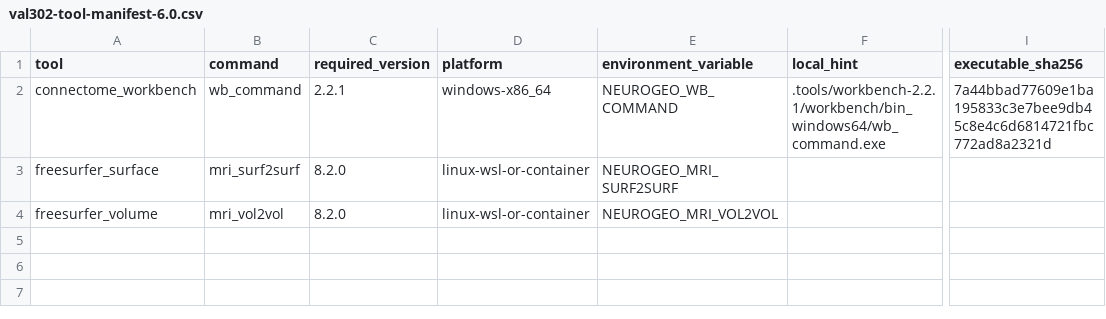
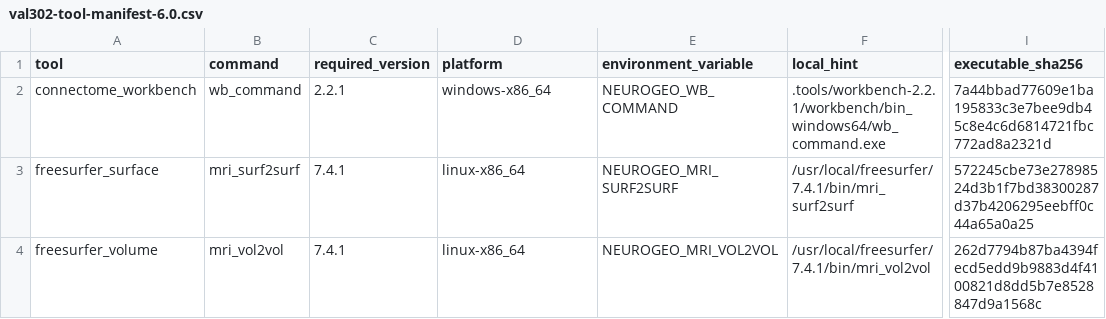
Before and after one commit to zh1peng/neurogeo, a CSV file: inst/validation/val302-tool-manifest-6.0.csv, drawn as a sheet; only a part is shown, gaps mark what is left out; the diff names each change by its address in the sheet, - before the commit and + after, or states it on an @@ line.

Commit message:
Add external VAL-302 reference validation

```diff
--- a/inst/validation/val302-tool-manifest-6.0.csv
+++ b/inst/validation/val302-tool-manifest-6.0.csv
-C3:C4 (required_version): 8.2.0
+C3:C4 (required_version): 7.4.1
-D3:D4 (platform): linux-wsl-or-container
+D3:D4 (platform): linux-x86_64
-F3 (local_hint): (empty)
+F3 (local_hint): /usr/local/freesurfer/7.4.1/bin/mri_surf2surf
-I3 (executable_sha256): (empty)
+I3 (executable_sha256): 572245cbe73e27898524d3b1f7bd38300287d37b4206295eebff0c44a65a0a25
-F4 (local_hint): (empty)
+F4 (local_hint): /usr/local/freesurfer/7.4.1/bin/mri_vol2vol
-I4 (executable_sha256): (empty)
+I4 (executable_sha256): 262d7794b87ba4394fecd5edd9b9883d4f4100821d8dd5b7e8528847d9a1568c
```
Also changed, not shown: 3 other files.
